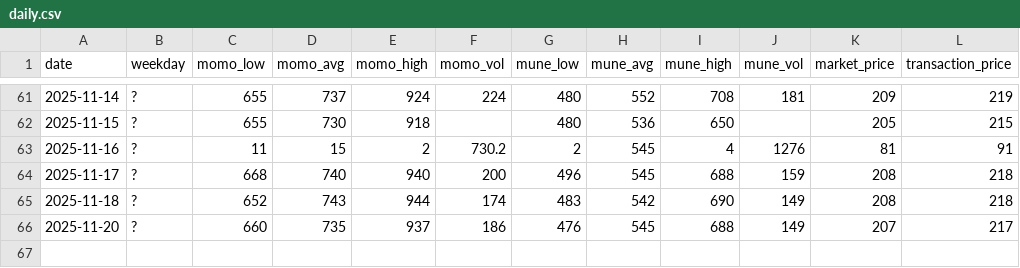
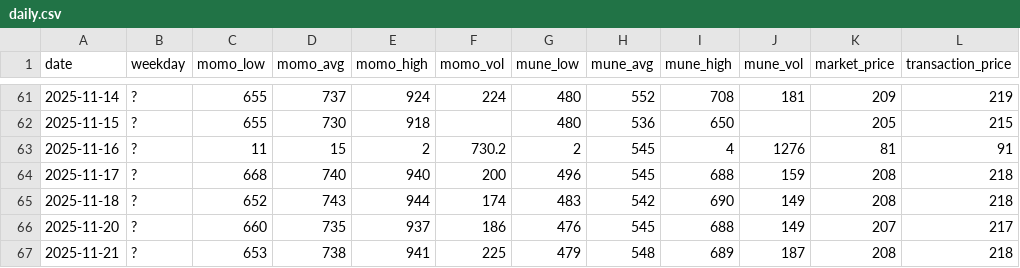
Before and after one commit to ricesan7/chicken-price, a CSV file: docs/data/daily.csv, drawn as a sheet; only a part is shown, gaps mark what is left out.

Commit message:
chore(data): update docs/data/daily.csv

```diff
--- a/docs/data/daily.csv
+++ b/docs/data/daily.csv
@@ -66 +66,2 @@ date,weekday,momo_low,momo_avg,momo_high,momo_vol,mune_low,mune_avg,mune_high,mu
 2025-11-20,?,660,735,937,186,476,545,688,149,207,217
+2025-11-21,?,653,738,941,225,479,548,689,187,208,218
```
